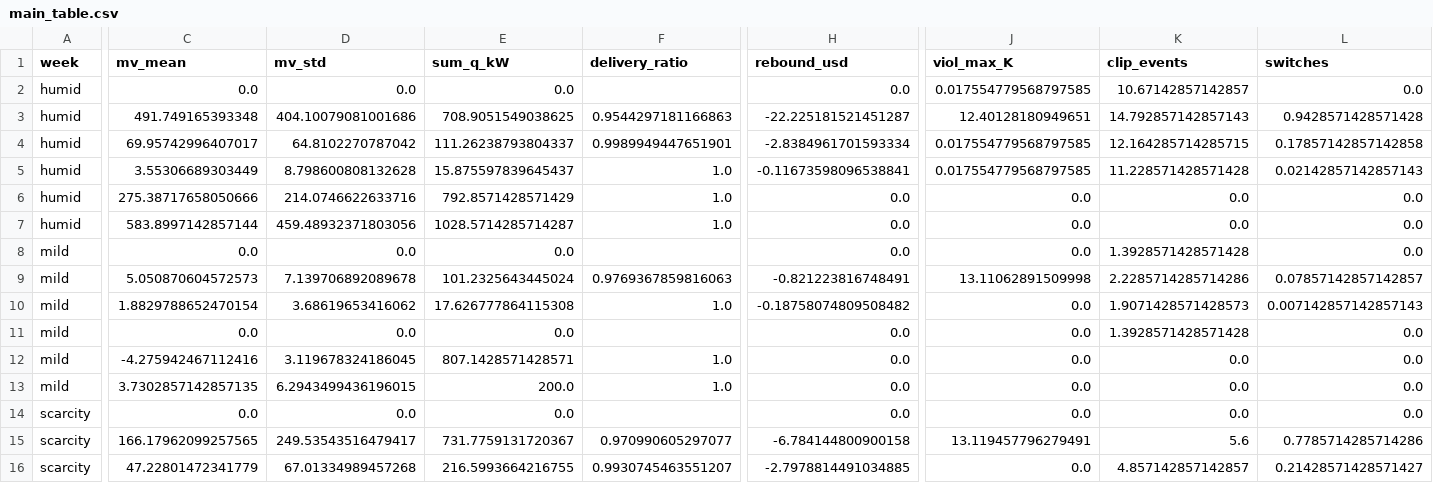
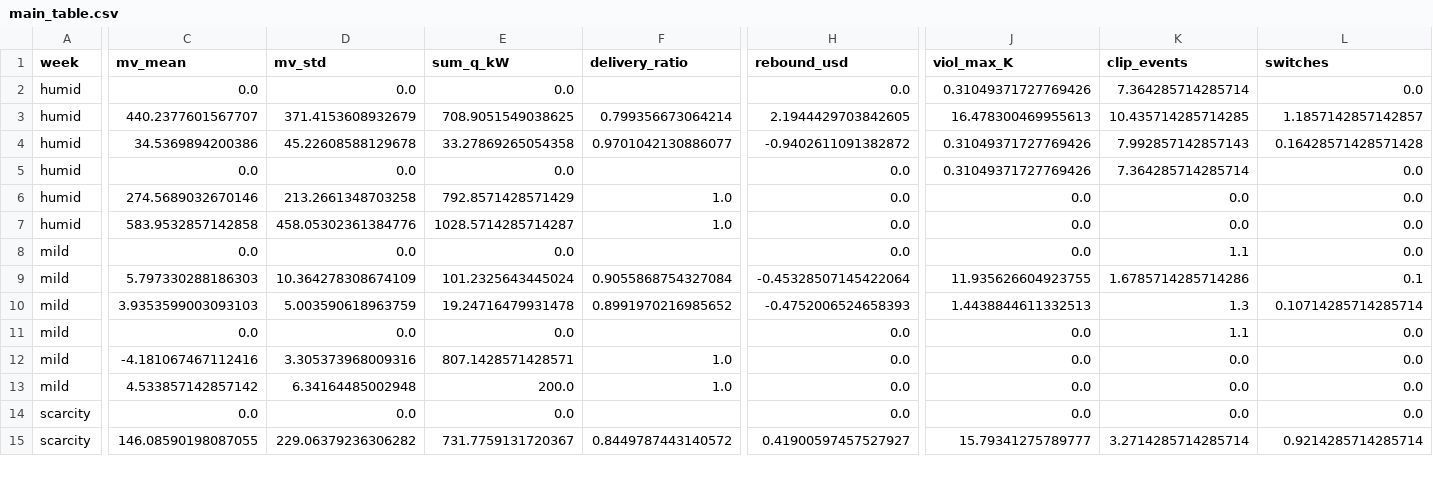
Before and after one commit to Mercury0828/ENvelope-Certified-Offering-and-REcourse, a CSV file: results/phase6/main_table.csv, drawn as a sheet; only a part is shown, gaps mark what is left out; removed rows and columns are numbered as before the commit, all else as after; rows hold the shown columns only; the diff covers the shown part only; the diff names each change by its address in the sheet, - before the commit and + after, or states it on an @@ line.

```diff
--- a/results/phase6/main_table.csv
+++ b/results/phase6/main_table.csv
-J2 (viol_max_K): 0.017554779568797585
+J2 (viol_max_K): 0.31049371727769426
-K2 (clip_events): 10.67142857142857
+K2 (clip_events): 7.364285714285714
-row 3: humid | 491.749165393348 | 404.10079081001686 | 708.9051549038625 | 0.9544297181166863 | -22.225181521451287 | 12.40128180949651 | 14.792857142857143 | 0.9428571428571428
-row 4: humid | 69.95742996407017 | 64.8102270787042 | 111.26238793804337 | 0.9989949447651901 | -2.8384961701593334 | 0.017554779568797585 | 12.164285714285715 | 0.17857142857142858
+row 3: humid | 440.2377601567707 | 371.4153608932679 | 708.9051549038625 | 0.799356673064214 | 2.1944429703842605 | 16.478300469955613 | 10.435714285714285 | 1.1857142857142857
+row 4: humid | 34.5369894200386 | 45.22608588129678 | 33.27869265054358 | 0.9701042130886077 | -0.9402611091382872 | 0.31049371727769426 | 7.992857142857143 | 0.16428571428571428
-C5 (mv_mean): 3.55306689303449
+C5 (mv_mean): 0.0
-D5 (mv_std): 8.798600808132628
+D5 (mv_std): 0.0
-E5 (sum_q_kW): 15.875597839645437
+E5 (sum_q_kW): 0.0
-F5 (delivery_ratio): 1.0
+F5 (delivery_ratio): (empty)
-H5 (rebound_usd): -0.11673598096538841
+H5 (rebound_usd): 0.0
-J5 (viol_max_K): 0.017554779568797585
+J5 (viol_max_K): 0.31049371727769426
-K5 (clip_events): 11.228571428571428
+K5 (clip_events): 7.364285714285714
-L5 (switches): 0.02142857142857143
+L5 (switches): 0.0
-C6 (mv_mean): 275.38717658050666
+C6 (mv_mean): 274.5689032670146
-D6 (mv_std): 214.0746622633716
+D6 (mv_std): 213.2661348703258
-C7 (mv_mean): 583.8997142857144
+C7 (mv_mean): 583.9532857142858
-D7 (mv_std): 459.48932371803056
+D7 (mv_std): 458.05302361384776
-K8 (clip_events): 1.3928571428571428
+K8 (clip_events): 1.1
-row 9: mild | 5.050870604572573 | 7.139706892089678 | 101.2325643445024 | 0.9769367859816063 | -0.821223816748491 | 13.11062891509998 | 2.2285714285714286 | 0.07857142857142857
-row 10: mild | 1.8829788652470154 | 3.68619653416062 | 17.626777864115308 | 1.0 | -0.18758074809508482 | 0.0 | 1.9071428571428573 | 0.007142857142857143
+row 9: mild | 5.797330288186303 | 10.364278308674109 | 101.2325643445024 | 0.9055868754327084 | -0.45328507145422064 | 11.935626604923755 | 1.6785714285714286 | 0.1
+row 10: mild | 3.9353599003093103 | 5.003590618963759 | 19.24716479931478 | 0.8991970216985652 | -0.4752006524658393 | 1.4438844611332513 | 1.3 | 0.10714285714285714
-K11 (clip_events): 1.3928571428571428
+K11 (clip_events): 1.1
-C12 (mv_mean): -4.275942467112416
+C12 (mv_mean): -4.181067467112416
-D12 (mv_std): 3.119678324186045
+D12 (mv_std): 3.305373968009316
-C13 (mv_mean): 3.7302857142857135
+C13 (mv_mean): 4.533857142857142
-D13 (mv_std): 6.2943499436196015
+D13 (mv_std): 6.34164485002948
-row 15: scarcity | 166.17962099257565 | 249.53543516479417 | 731.7759131720367 | 0.970990605297077 | -6.784144800900158 | 13.119457796279491 | 5.6 | 0.7785714285714286
-row 16: scarcity | 47.22801472341779 | 67.01334989457268 | 216.5993664216755 | 0.9930745463551207 | -2.7978814491034885 | 0.0 | 4.857142857142857 | 0.21428571428571427
+row 15: scarcity | 146.08590198087055 | 229.06379236306282 | 731.7759131720367 | 0.8449787443140572 | 0.41900597457527927 | 15.79341275789777 | 3.2714285714285714 | 0.9214285714285714
```
Also changed, not shown: 1 added row and 14 edited cells elsewhere in this file, results/phase6/F1_context.csv, results/phase6/F3_cdeg.csv, 46 other files.
